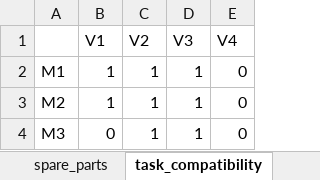
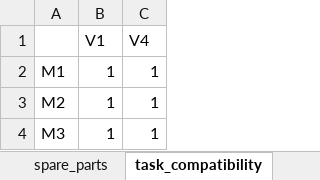
Before and after one commit to mrdegooijer/OWF_Vessel-Fleet-Optimization, an Excel workbook: data/Inputs.xlsx, sheet task_compatibility, drawn as a sheet; values as stored, in another font and other column widths than the file's, no borders; the diff names each change by its address in the sheet, - before the commit and + after, or states it on an @@ line.

```diff
--- a/data/Inputs.xlsx (sheet task_compatibility)
+++ b/data/Inputs.xlsx (sheet task_compatibility)
-column D (V3), rows 2-4: all 1
-column E (V4), rows 2-4: all 0
-C1: V2
+C1: V4
-B4 (V1): 0
+B4 (V1): 1
```
Also changed, not shown: sheet vessels, sheet capacity_base_vessels, sheet spare_parts, 2 other files.
